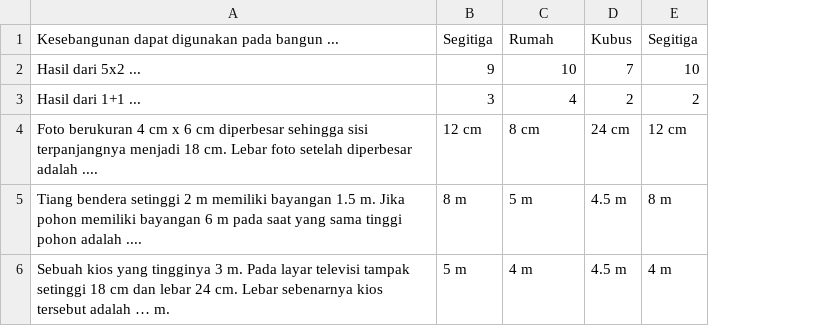
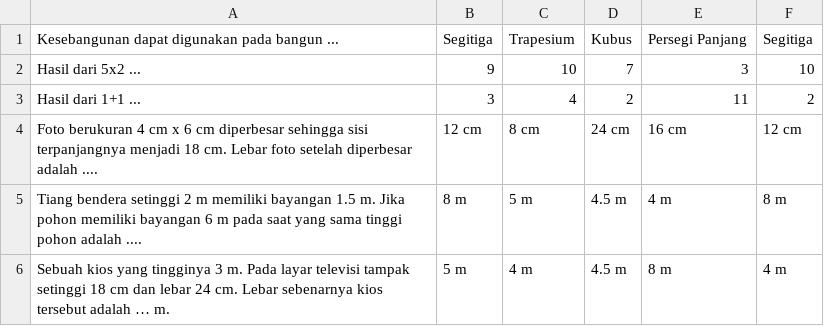
Before and after one commit to yeahworkinprogress/cloudgame, a CSV file: soal.csv, drawn as a sheet; the diff names each change by its address in the sheet, - before the commit and + after, or states it on an @@ line.

Commit message:
Add files via upload

```diff
--- a/soal.csv
+++ b/soal.csv
+column E, rows 1-6: Persegi Panjang | 3 | 11 | 16 cm | 4 m | 8 m
-C1: Rumah
+C1: Trapesium
```
